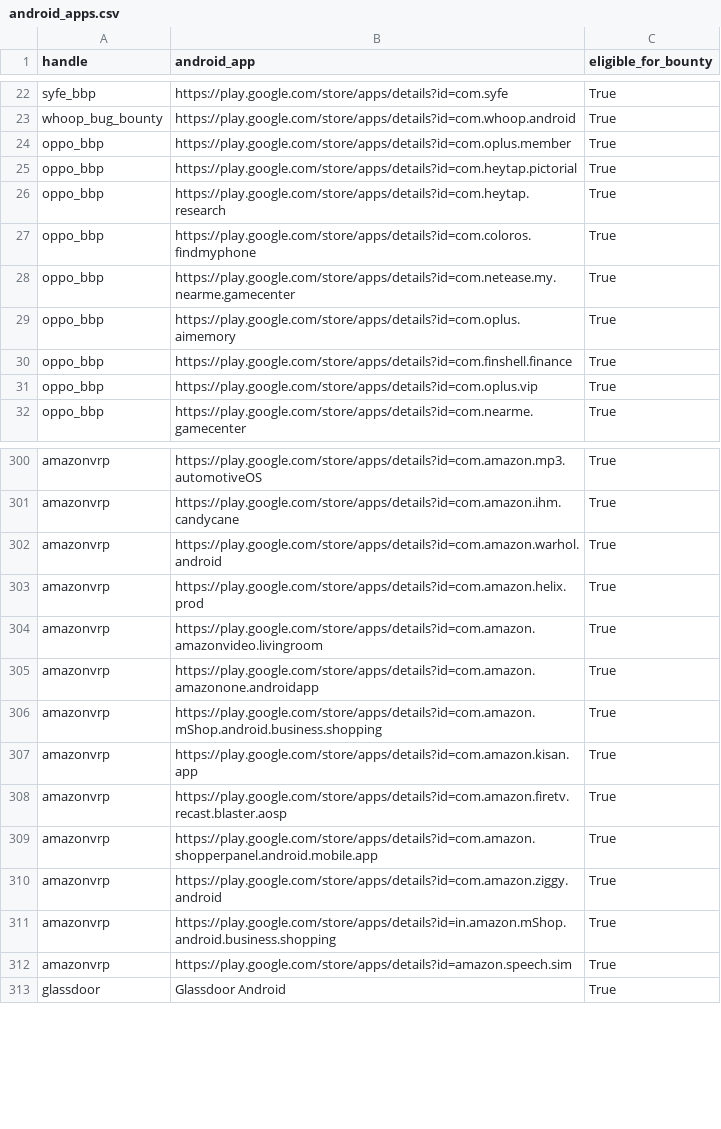
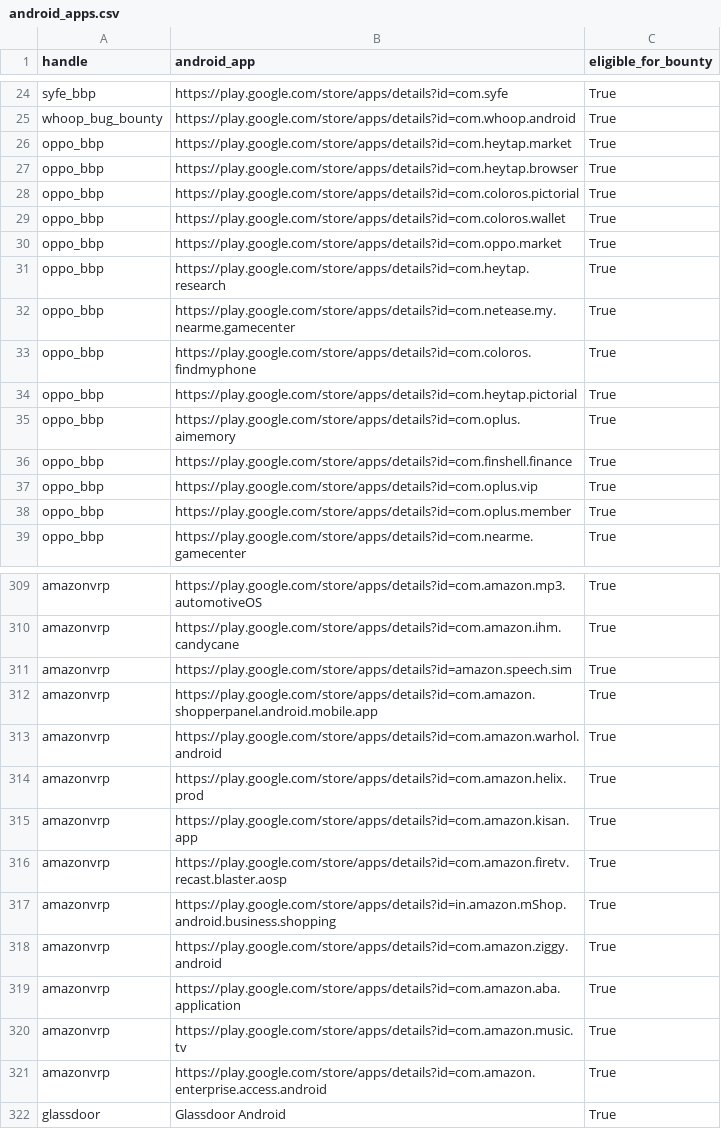
Before and after one commit to SecShiv/h1androidapp_scope, a CSV file: android_apps.csv, drawn as a sheet; only a part is shown, gaps mark what is left out; the diff covers the shown part only.

```diff
--- a/android_apps.csv
+++ b/android_apps.csv
@@ -23,7 +25,11 @@ syfe_bbp,https://play.google.com/store/apps/details?id=com.syfe,True
 whoop_bug_bounty,https://play.google.com/store/apps/details?id=com.whoop.android,True
-oppo_bbp,https://play.google.com/store/apps/details?id=com.oplus.member,True
+oppo_bbp,https://play.google.com/store/apps/details?id=com.heytap.market,True
+oppo_bbp,https://play.google.com/store/apps/details?id=com.heytap.browser,True
+oppo_bbp,https://play.google.com/store/apps/details?id=com.coloros.pictorial,True
+oppo_bbp,https://play.google.com/store/apps/details?id=com.coloros.wallet,True
+oppo_bbp,https://play.google.com/store/apps/details?id=com.oppo.market,True
+oppo_bbp,https://play.google.com/store/apps/details?id=com.heytap.research,True
+oppo_bbp,https://play.google.com/store/apps/details?id=com.netease.my.nearme.gamecenter,True
+oppo_bbp,https://play.google.com/store/apps/details?id=com.coloros.findmyphone,True
 oppo_bbp,https://play.google.com/store/apps/details?id=com.heytap.pictorial,True
-oppo_bbp,https://play.google.com/store/apps/details?id=com.heytap.research,True
-oppo_bbp,https://play.google.com/store/apps/details?id=com.coloros.findmyphone,True
-oppo_bbp,https://play.google.com/store/apps/details?id=com.netease.my.nearme.gamecenter,True
 oppo_bbp,https://play.google.com/store/apps/details?id=com.oplus.aimemory,True
@@ -31,2 +37,3 @@ oppo_bbp,https://play.google.com/store/apps/details?id=com.finshell.finance,True
 oppo_bbp,https://play.google.com/store/apps/details?id=com.oplus.vip,True
+oppo_bbp,https://play.google.com/store/apps/details?id=com.oplus.member,True
 oppo_bbp,https://play.google.com/store/apps/details?id=com.nearme.gamecenter,True
@@ -301,13 +310,13 @@ amazonvrp,https://play.google.com/store/apps/details?id=com.amazon.mp3.automotiv
 amazonvrp,https://play.google.com/store/apps/details?id=com.amazon.ihm.candycane,True
+amazonvrp,https://play.google.com/store/apps/details?id=amazon.speech.sim,True
+amazonvrp,https://play.google.com/store/apps/details?id=com.amazon.shopperpanel.android.mobile.app,True
 amazonvrp,https://play.google.com/store/apps/details?id=com.amazon.warhol.android,True
 amazonvrp,https://play.google.com/store/apps/details?id=com.amazon.helix.prod,True
-amazonvrp,https://play.google.com/store/apps/details?id=com.amazon.amazonvideo.livingroom,True
-amazonvrp,https://play.google.com/store/apps/details?id=com.amazon.amazonone.androidapp,True
-amazonvrp,https://play.google.com/store/apps/details?id=com.amazon.mShop.android.business.shopping,True
 amazonvrp,https://play.google.com/store/apps/details?id=com.amazon.kisan.app,True
 amazonvrp,https://play.google.com/store/apps/details?id=com.amazon.firetv.recast.blaster.aosp,True
-amazonvrp,https://play.google.com/store/apps/details?id=com.amazon.shopperpanel.android.mobile.app,True
+amazonvrp,https://play.google.com/store/apps/details?id=in.amazon.mShop.android.business.shopping,True
 amazonvrp,https://play.google.com/store/apps/details?id=com.amazon.ziggy.android,True
-amazonvrp,https://play.google.com/store/apps/details?id=in.amazon.mShop.android.business.shopping,True
-amazonvrp,https://play.google.com/store/apps/details?id=amazon.speech.sim,True
+amazonvrp,https://play.google.com/store/apps/details?id=com.amazon.aba.application,True
+amazonvrp,https://play.google.com/store/apps/details?id=com.amazon.music.tv,True
+amazonvrp,https://play.google.com/store/apps/details?id=com.amazon.enterprise.access.android,True
 glassdoor,Glassdoor Android,True
```
Also changed, not shown: 4 added rows, 1 removed row and 24 moved rows elsewhere in this file, 4 other files.
